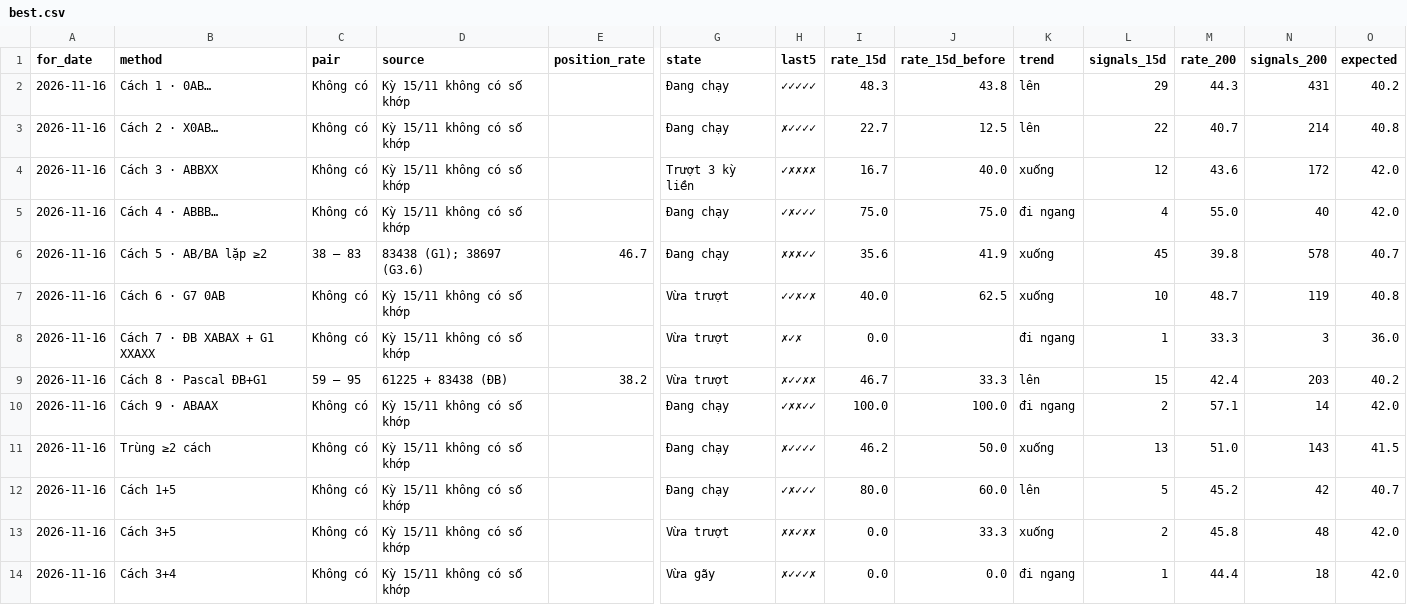
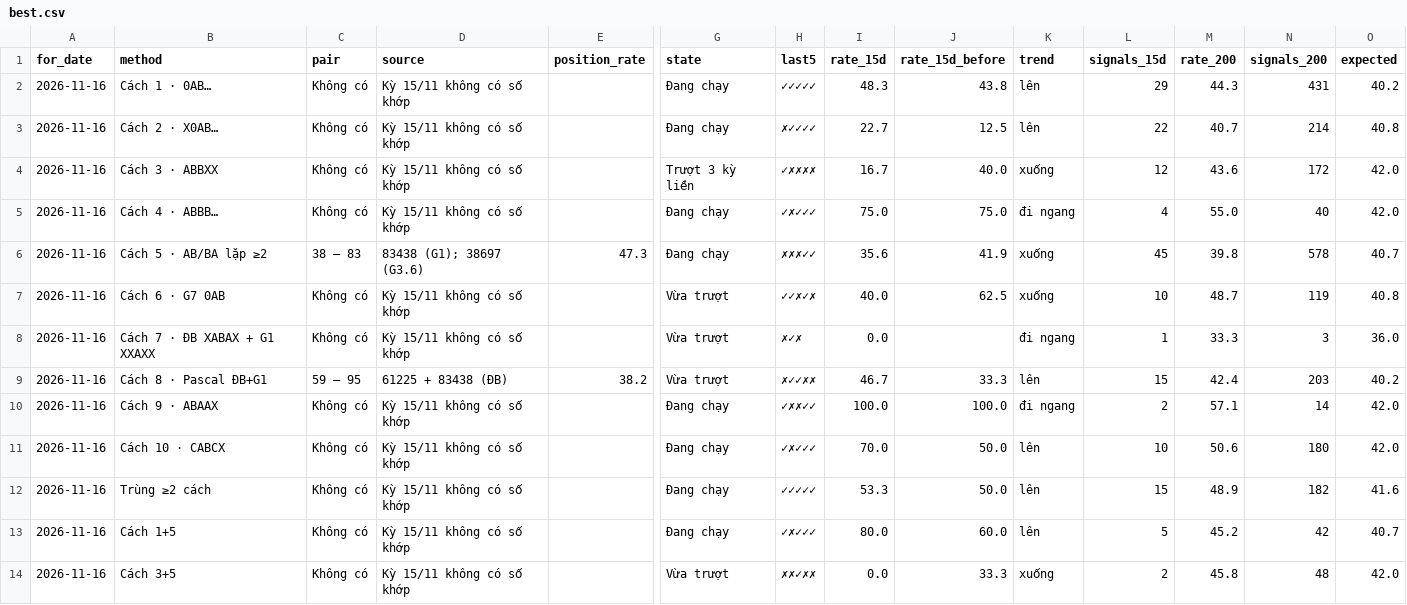
Before and after one commit to chutieuhamchoi/Nghiencuu, a CSV file: xsmb/data/best.csv, drawn as a sheet; only a part is shown, gaps mark what is left out; the shorter side is filled out with more unchanged rows; addresses are those after the commit; rows hold the shown columns only; the diff names each change by its address in the sheet, - before the commit and + after, or states it on an @@ line.

```diff
--- a/xsmb/data/best.csv
+++ b/xsmb/data/best.csv
-E6 (position_rate): 46.7
+E6 (position_rate): 47.3
+row 11: 2026-11-16 | Cách 10 · CABCX | Không có | Kỳ 15/11 không có số khớp |  | Đang chạy | ✓✗✓✓✓ | 70.0 | 50.0 | lên | 10 | 50.6 | 180 | 42.0
-H12 (last5): ✗✓✓✓✓
+H12 (last5): ✓✓✓✓✓
-I12 (rate_15d): 46.2
+I12 (rate_15d): 53.3
-K12 (trend): xuống
+K12 (trend): lên
-L12 (signals_15d): 13
+L12 (signals_15d): 15
-M12 (rate_200): 51.0
+M12 (rate_200): 48.9
-N12 (signals_200): 143
+N12 (signals_200): 182
-O12 (expected): 41.5
+O12 (expected): 41.6
```
Also changed, not shown: xsmb/data/states.csv, xsmb/data/summary.csv, 3 other files.
